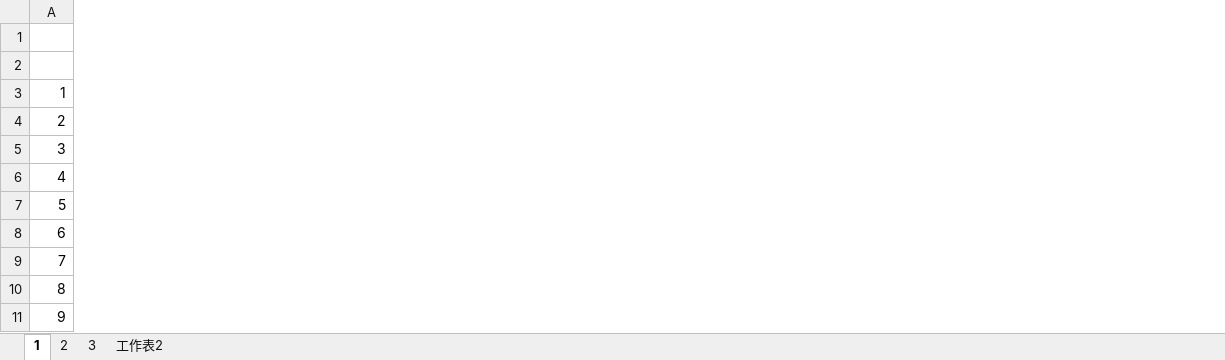
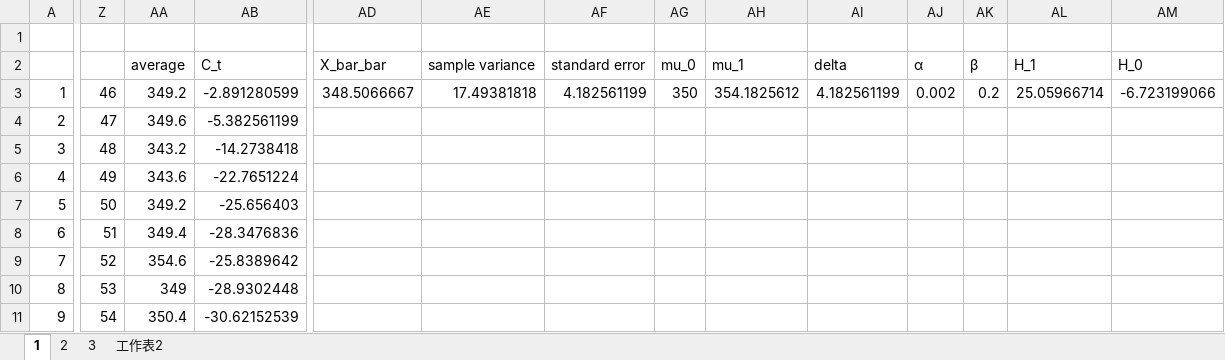
Before and after one commit to Yi-An-Wang/institute_information, an Excel workbook: 統計管制與最佳化方法概論/homework/my_homework/HW9/hw_9.xlsx, sheet 1, drawn as a sheet; only a part is shown, gaps mark what is left out; values as stored, in another font and other column widths than the file's, no borders; charts and pictures not drawn; the diff covers the shown part only; the diff names each change by its address in the sheet, - before the commit and + after, or states it on an @@ line.

```diff
--- a/統計管制與最佳化方法概論/homework/my_homework/HW9/hw_9.xlsx (sheet 1)
+++ b/統計管制與最佳化方法概論/homework/my_homework/HW9/hw_9.xlsx (sheet 1)
+column Z, rows 3-11: 46 | 47 | 48 | 49 | 50 | 51 | 52 | 53 | 54
+column AA, rows 2-11: average | 349.2 | 349.6 | 343.2 | 343.6 | 349.2 | 349.4 | 354.6 | 349 | 350.4
+column AB, rows 2-11: C_t | -2.891280599 | -5.382561199 | -14.2738418 | -22.7651224 | -25.656403 | -28.3476836 | -25.8389642 | -28.9302448 | -30.62152539
+column AD, rows 2-3: X_bar_bar | 348.5066667
+column AE, rows 2-3: sample variance | 17.49381818
+column AF, rows 2-3: standard error | 4.182561199
+column AG, rows 2-3: mu_0 | 350
+column AH, rows 2-3: mu_1 | 354.1825612
+column AI, rows 2-3: delta | 4.182561199
+column AJ, rows 2-3: α | 0.002
+column AK, rows 2-3: β | 0.2
+column AL, rows 2-3: H_1 | 25.05966714
+column AM, rows 2-3: H_0 | -6.723199066
```
Also changed, not shown: 3 added columns elsewhere in this sheet, sheet 2, formulas that keep their value, charts or pictures, 1 other file.
